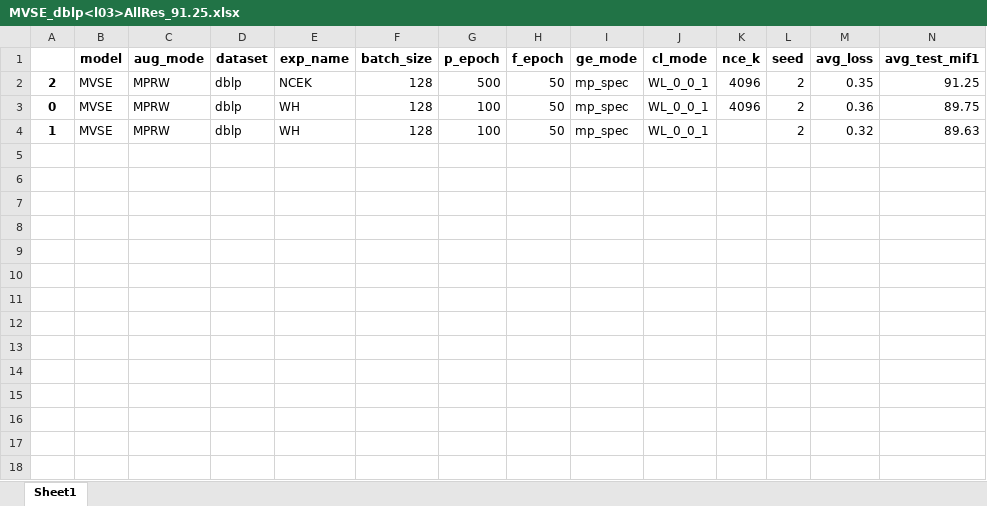
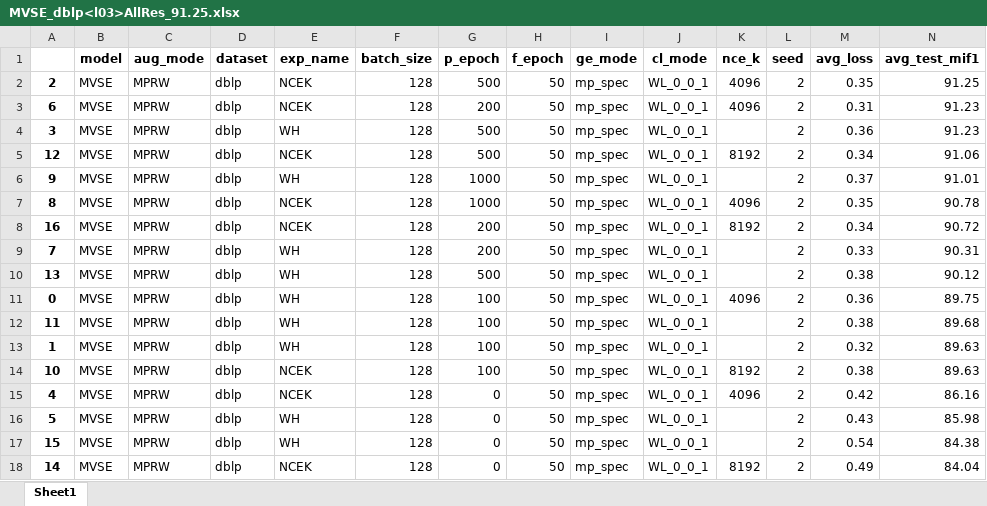
Before and after one commit to Andy-Border/GStorage, an Excel workbook: results/MVSE/dblp/MVSE_dblp<l03>AllRes_91.25.xlsx, sheet Sheet1, drawn as a sheet; only a part is shown; values as stored, in another font and other column widths than the file's, no borders; rows hold the shown columns only; the diff names each change by its address in the sheet, - before the commit and + after, or states it on an @@ line.

```diff
--- a/results/MVSE/dblp/MVSE_dblp<l03>AllRes_91.25.xlsx (sheet Sheet1)
+++ b/results/MVSE/dblp/MVSE_dblp<l03>AllRes_91.25.xlsx (sheet Sheet1)
+row 3: 6 | MVSE | MPRW | dblp | NCEK | 128 | 200 | 50 | mp_spec | WL_0_0_1 | 4096 | 2 | 0.31 | 91.23
+row 4: 3 | MVSE | MPRW | dblp | WH | 128 | 500 | 50 | mp_spec | WL_0_0_1 |  | 2 | 0.36 | 91.23
+row 5: 12 | MVSE | MPRW | dblp | NCEK | 128 | 500 | 50 | mp_spec | WL_0_0_1 | 8192 | 2 | 0.34 | 91.06
+row 6: 9 | MVSE | MPRW | dblp | WH | 128 | 1000 | 50 | mp_spec | WL_0_0_1 |  | 2 | 0.37 | 91.01
+row 7: 8 | MVSE | MPRW | dblp | NCEK | 128 | 1000 | 50 | mp_spec | WL_0_0_1 | 4096 | 2 | 0.35 | 90.78
+row 8: 16 | MVSE | MPRW | dblp | NCEK | 128 | 200 | 50 | mp_spec | WL_0_0_1 | 8192 | 2 | 0.34 | 90.72
+row 9: 7 | MVSE | MPRW | dblp | WH | 128 | 200 | 50 | mp_spec | WL_0_0_1 |  | 2 | 0.33 | 90.31
+row 10: 13 | MVSE | MPRW | dblp | WH | 128 | 500 | 50 | mp_spec | WL_0_0_1 |  | 2 | 0.38 | 90.12
+row 12: 11 | MVSE | MPRW | dblp | WH | 128 | 100 | 50 | mp_spec | WL_0_0_1 |  | 2 | 0.38 | 89.68
+row 14: 10 | MVSE | MPRW | dblp | NCEK | 128 | 100 | 50 | mp_spec | WL_0_0_1 | 8192 | 2 | 0.38 | 89.63
+row 15: 4 | MVSE | MPRW | dblp | NCEK | 128 | 0 | 50 | mp_spec | WL_0_0_1 | 4096 | 2 | 0.42 | 86.16
+row 16: 5 | MVSE | MPRW | dblp | WH | 128 | 0 | 50 | mp_spec | WL_0_0_1 |  | 2 | 0.43 | 85.98
+row 17: 15 | MVSE | MPRW | dblp | WH | 128 | 0 | 50 | mp_spec | WL_0_0_1 |  | 2 | 0.54 | 84.38
+row 18: 14 | MVSE | MPRW | dblp | NCEK | 128 | 0 | 50 | mp_spec | WL_0_0_1 | 8192 | 2 | 0.49 | 84.04
```
Also changed, not shown: results/MVSE/acm/MVSE_acm<l05>AllRes_89.49.xlsx, results/MVSE/dblp/MVSE_dblp<l03><NCEK>91.25.xlsx, 57 other files.
